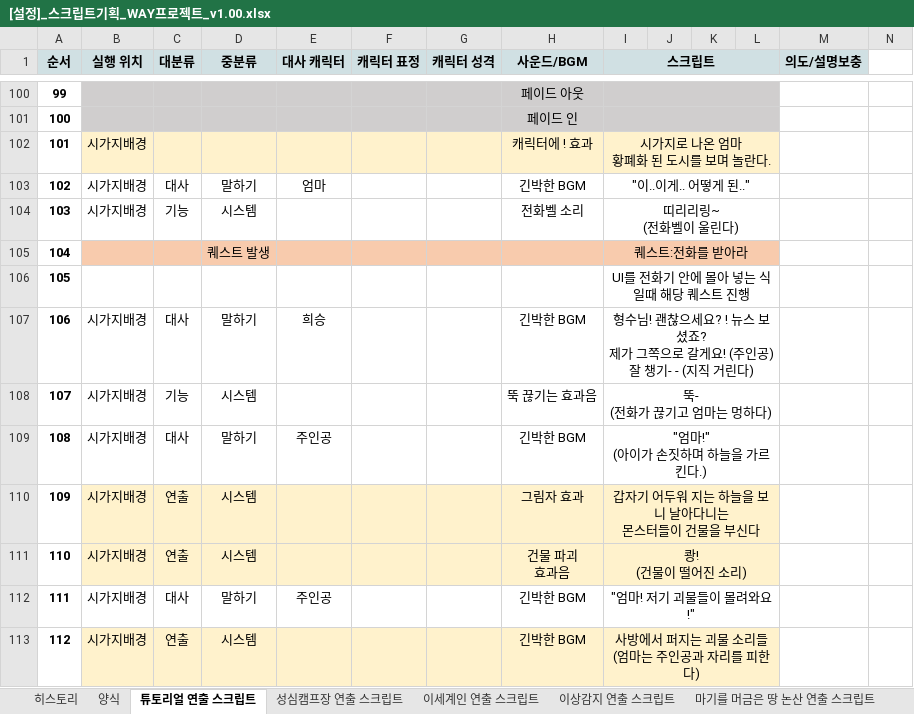
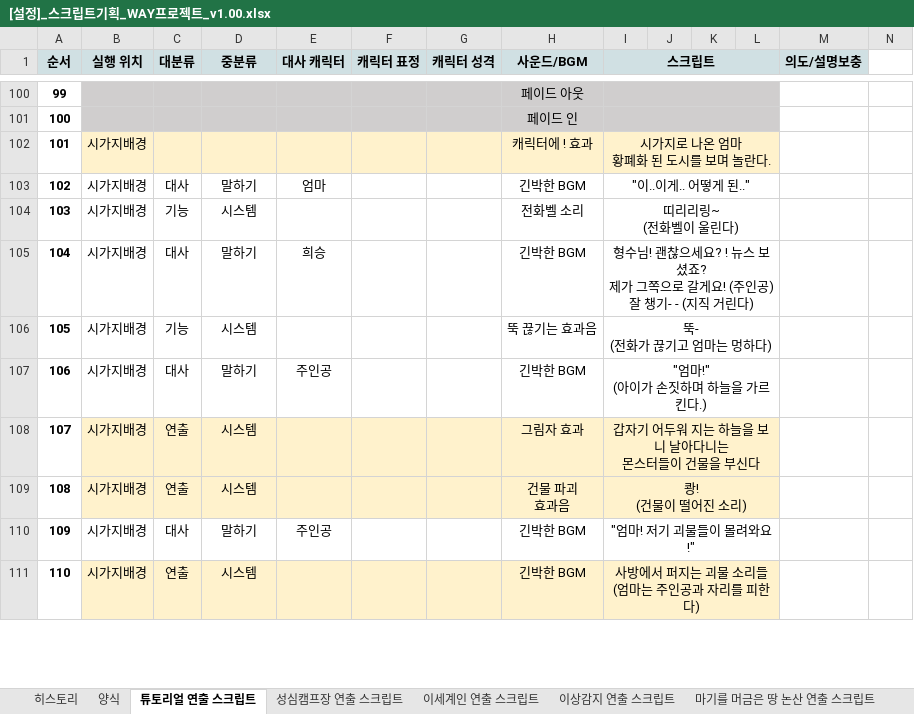
Before and after one commit to YDGYDGYDG/Yaho, an Excel workbook: 01_ 설정/스크립트/[설정]_스크립트기획_WAY프로젝트_v1.00.xlsx, sheet 튜토리얼 연출 스크립트, drawn as a sheet; only a part is shown, gaps mark what is left out; values as stored, in another font and other column widths than the file's, no borders; removed rows and columns are numbered as before the commit, all else as after; rows hold the shown columns only; the diff names each change by its address in the sheet, - before the commit and + after, or states it on an @@ line.

```diff
--- a/01_ 설정/스크립트/[설정]_스크립트기획_WAY프로젝트_v1.00.xlsx (sheet 튜토리얼 연출 스크립트)
+++ b/01_ 설정/스크립트/[설정]_스크립트기획_WAY프로젝트_v1.00.xlsx (sheet 튜토리얼 연출 스크립트)
-row 105: 104 |  |  | 퀘스트 발생 |  |  |  |  | 퀘스트:전화를 받아라
-row 106: 105 |  |  |  |  |  |  |  | UI를 전화기 안에 몰아 넣는 식 일때 해당 퀘스트 진행
@@ column A (순서) renumbered from row 105 down @@
```
Also changed, not shown: sheet 히스토리, 1 other file.
